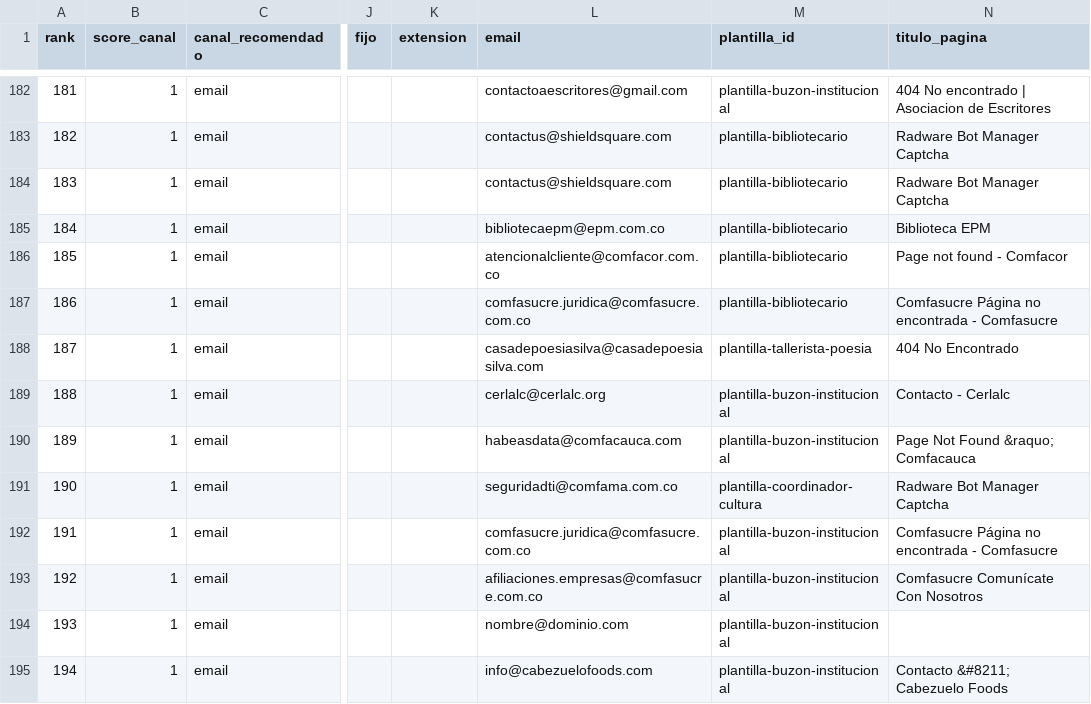
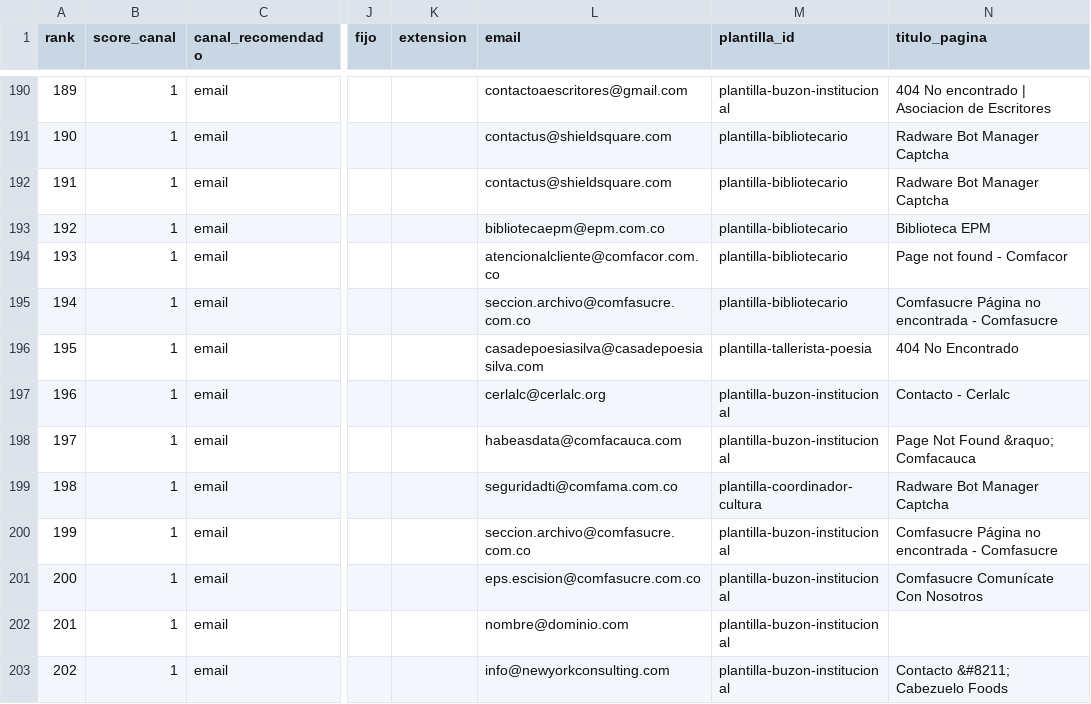
Before and after one commit to stevenvo780/symploque, a CSV file: 05-datos-y-reportes/scraping-tanda-rutaB-2026-05-04.csv, drawn as a sheet; only a part is shown, gaps mark what is left out; addresses are those after the commit; the diff covers the shown part only; the diff names each change by its address in the sheet, - before the commit and + after, or states it on an @@ line.

```diff
--- a/05-datos-y-reportes/scraping-tanda-rutaB-2026-05-04.csv
+++ b/05-datos-y-reportes/scraping-tanda-rutaB-2026-05-04.csv
@@ column A (rank) renumbered from row 91 down @@
-L195 (email): comfasucre.juridica@comfasucre.com.co
+L195 (email): seccion.archivo@comfasucre.com.co
-L200 (email): comfasucre.juridica@comfasucre.com.co
+L200 (email): seccion.archivo@comfasucre.com.co
-L201 (email): afiliaciones.empresas@comfasucre.com.co
+L201 (email): eps.escision@comfasucre.com.co
-L203 (email): info@cabezuelofoods.com
+L203 (email): info@newyorkconsulting.com
```
Also changed, not shown: 13 added rows, 4 removed rows and 5 edited cells elsewhere in this file.
